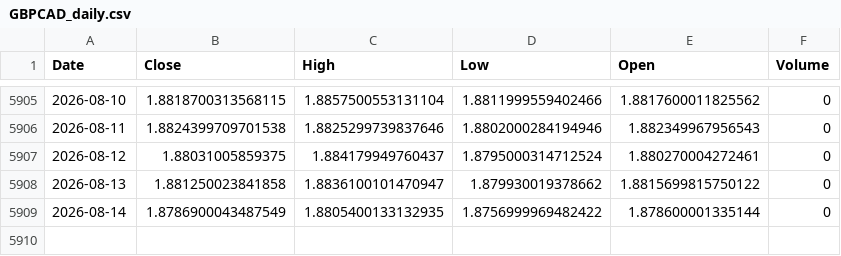
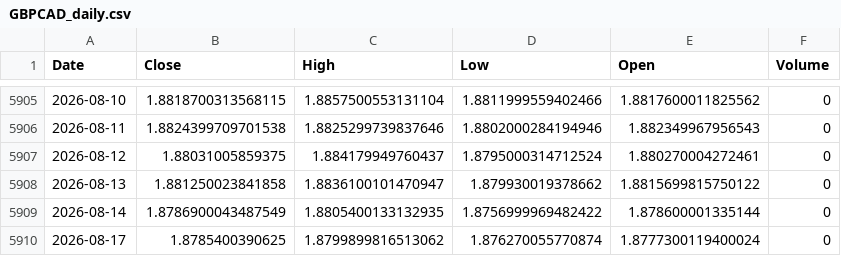
Before and after one commit to Dalingceb/wtw-repo-data, a CSV file: data/GBPCAD/GBPCAD_daily.csv, drawn as a sheet; only a part is shown, gaps mark what is left out; the diff names each change by its address in the sheet, - before the commit and + after, or states it on an @@ line.

```diff
--- a/data/GBPCAD/GBPCAD_daily.csv
+++ b/data/GBPCAD/GBPCAD_daily.csv
+row 5910: 2026-08-17 | 1.8785400390625 | 1.8799899816513062 | 1.876270055770874 | 1.8777300119400024 | 0
```
Also changed, not shown: data/CL_F/CL_F_daily.csv, data/CL_F/CL_F_monthly.csv, 6 other files.
